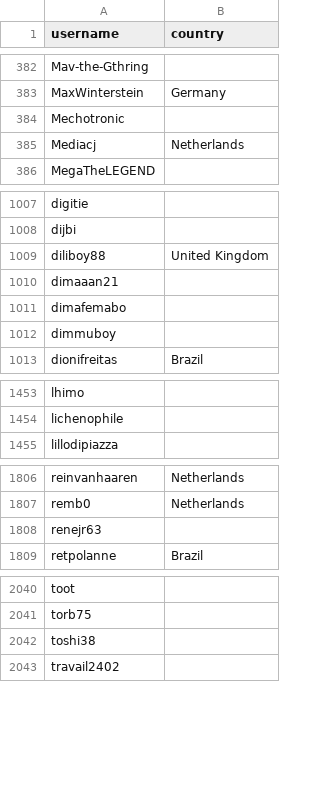
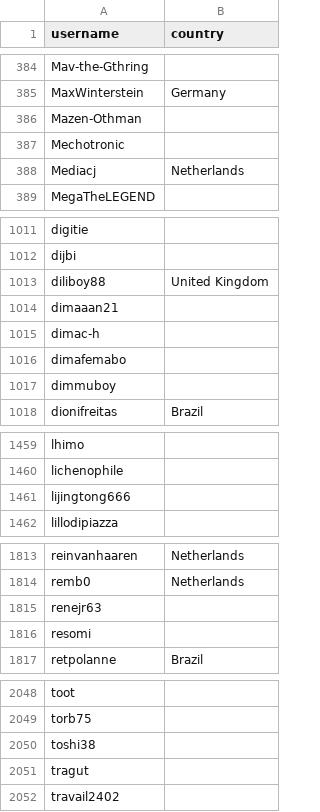
Before and after one commit to snksos/alexbelgium-hassio-addons, a CSV file: .github/stargazer_countries.csv, drawn as a sheet; only a part is shown, gaps mark what is left out; the diff covers the shown part only; the diff names each change by its address in the sheet, - before the commit and + after, or states it on an @@ line.

```diff
--- a/.github/stargazer_countries.csv
+++ b/.github/stargazer_countries.csv
+row 386: Mazen-Othman
+row 1015: dimac-h
+row 1461: lijingtong666
+row 1816: resomi
+row 2051: tragut
```
Also changed, not shown: 4 added rows and 1 edited cell elsewhere in this file, 1 other file.
